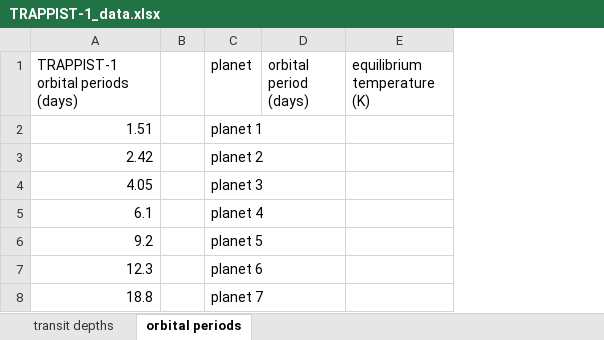
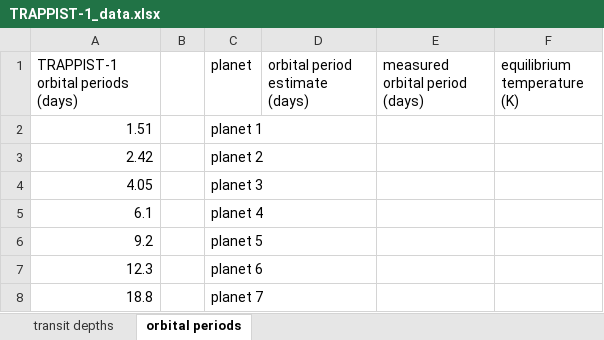
Before and after one commit to EDENSurvey/Project-POEM-Activity, an Excel workbook: TRAPPIST-1_data.xlsx, sheet orbital periods, drawn as a sheet; values as stored, in another font and other column widths than the file's, no borders; removed rows and columns are numbered as before the commit, all else as after; the diff names each change by its address in the sheet, - before the commit and + after, or states it on an @@ line.

Commit message:
Added additional columns

```diff
--- a/TRAPPIST-1_data.xlsx (sheet orbital periods)
+++ b/TRAPPIST-1_data.xlsx (sheet orbital periods)
-column D (orbital period (days)), empty
+column D (orbital period estimate (days)), empty
+column E (measured orbital period (days)), empty
```
Also changed, not shown: sheet transit depths.
